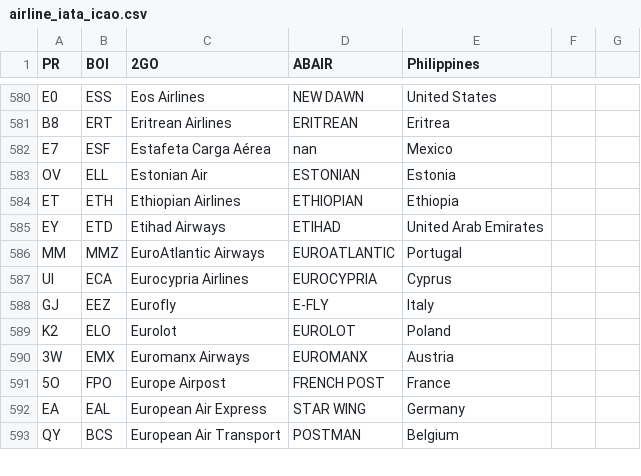
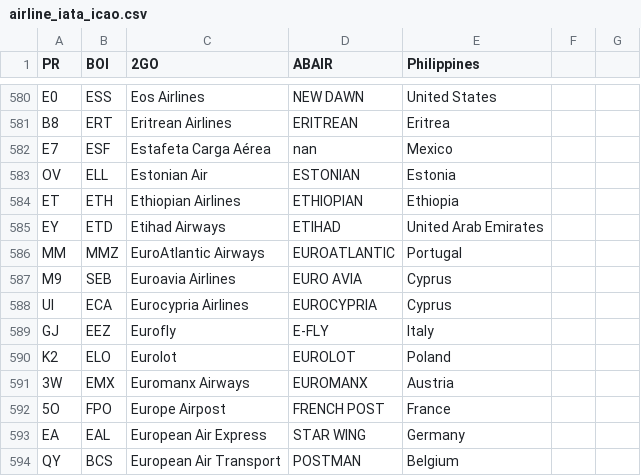
Before and after one commit to shekarpathi/dullesArrivals, a CSV file: airline_iata_icao.csv, drawn as a sheet; only a part is shown, gaps mark what is left out; the diff names each change by its address in the sheet, - before the commit and + after, or states it on an @@ line.

Commit message:
Added Airline IATA / ICAO codes csv file

```diff
--- a/airline_iata_icao.csv
+++ b/airline_iata_icao.csv
+row 587: M9 | SEB | Euroavia Airlines | EURO AVIA | Cyprus
```
